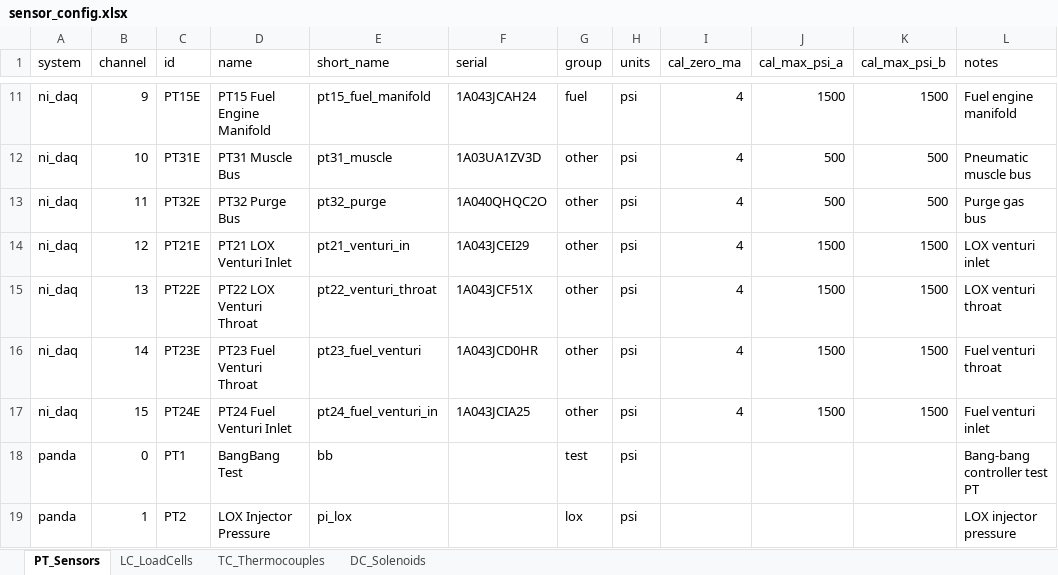
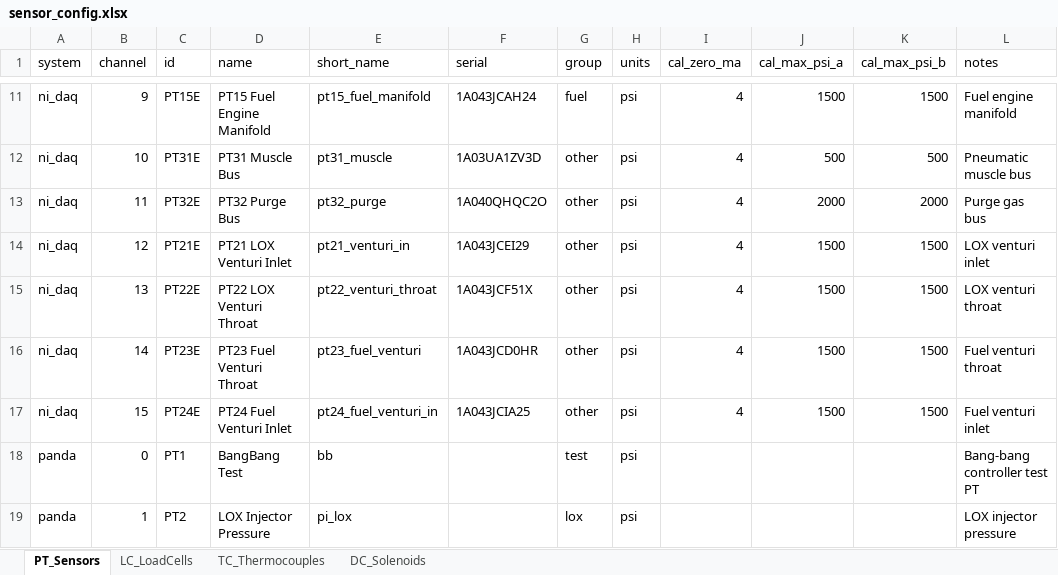
Before and after one commit to smcconoughey/ERPL_GC, an Excel workbook: sensor_config.xlsx, sheet PT_Sensors, drawn as a sheet; only a part is shown, gaps mark what is left out; values as stored, in another font and other column widths than the file's, no borders; the diff names each change by its address in the sheet, - before the commit and + after, or states it on an @@ line.

Commit message:
Add generate_configs.py to automate JSON config generation from sensor_config.xlsx
- Introduced a new script to read sensor configurations from an Excel file and generate corresponding JSON files for NI DAQ and PANDA systems.
- Updated start scripts to call the new configuration generation process at startup.
- Removed the obsolete sensor_config.csv file to streamline configuration management.

```diff
--- a/sensor_config.xlsx (sheet PT_Sensors)
+++ b/sensor_config.xlsx (sheet PT_Sensors)
-J13 (cal_max_psi_a): 500
+J13 (cal_max_psi_a): 2000
-K13 (cal_max_psi_b): 500
+K13 (cal_max_psi_b): 2000
```
Also changed, not shown: 24 other files.
